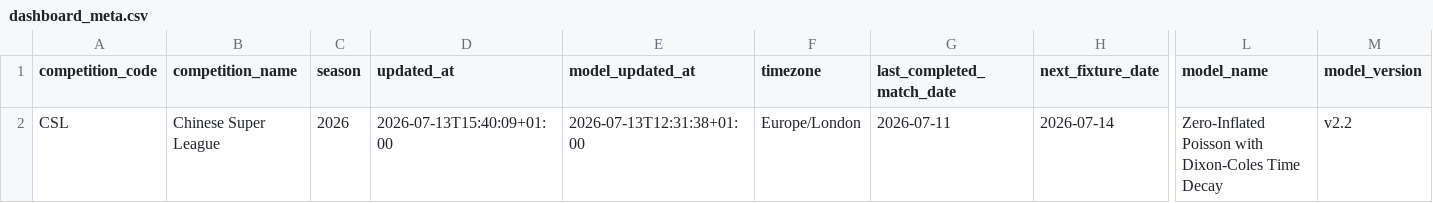
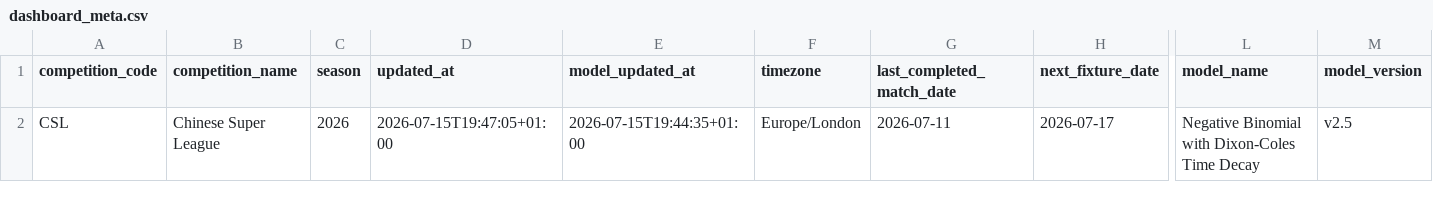
Before and after one commit to jiajun-builds/cslmonitor, a CSV file: data/dashboard/csv/dashboard_meta.csv, drawn as a sheet; only a part is shown, gaps mark what is left out; the diff names each change by its address in the sheet, - before the commit and + after, or states it on an @@ line.

```diff
--- a/data/dashboard/csv/dashboard_meta.csv
+++ b/data/dashboard/csv/dashboard_meta.csv
-D2 (updated_at): 2026-07-13T15:40:09+01:00
+D2 (updated_at): 2026-07-15T19:47:05+01:00
-E2 (model_updated_at): 2026-07-13T12:31:38+01:00
+E2 (model_updated_at): 2026-07-15T19:44:35+01:00
-H2 (next_fixture_date): 2026-07-14
+H2 (next_fixture_date): 2026-07-17
-L2 (model_name): Zero-Inflated Poisson with Dixon-Coles…
+L2 (model_name): Negative Binomial with Dixon-Coles…
-M2 (model_version): v2.2
+M2 (model_version): v2.5
```
Also changed, not shown: data/dashboard/csv/match_predictions.csv, data/dashboard/csv/upcoming_fixtures.csv, 15 other files.
